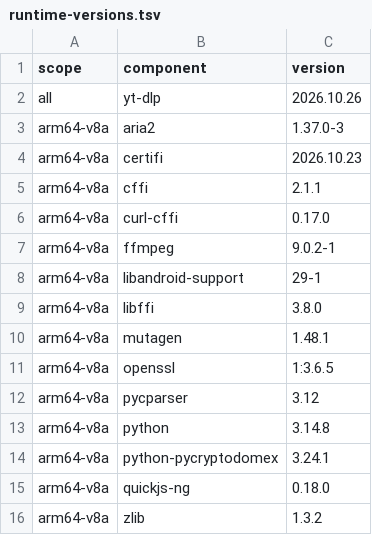
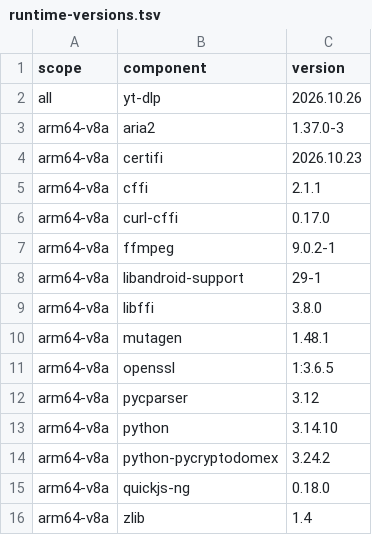
Before and after one commit to Darkstar085/youtubedl-kotlin, a TSV file: runtime-versions.tsv, drawn as a sheet.

Commit message:
build(runtime): refresh Android runtime artifacts
- update arm64-v8a python: 3.14.8 -> 3.14.10
- update arm64-v8a python-pycryptodomex: 3.24.1 -> 3.24.2
- update arm64-v8a zlib: 1.3.2 -> 1.4

Signed-off-by: S I P U N <sipunkumar85@gmail.com>

```diff
--- a/runtime-versions.tsv
+++ b/runtime-versions.tsv
@@ -12,5 +12,5 @@ arm64-v8a	openssl	1:3.6.5
 arm64-v8a	pycparser	3.12
-arm64-v8a	python	3.14.8
-arm64-v8a	python-pycryptodomex	3.24.1
+arm64-v8a	python	3.14.10
+arm64-v8a	python-pycryptodomex	3.24.2
 arm64-v8a	quickjs-ng	0.18.0
-arm64-v8a	zlib	1.3.2
+arm64-v8a	zlib	1.4
```
Also changed, not shown: runtime-sizes.tsv, 5 other files.
